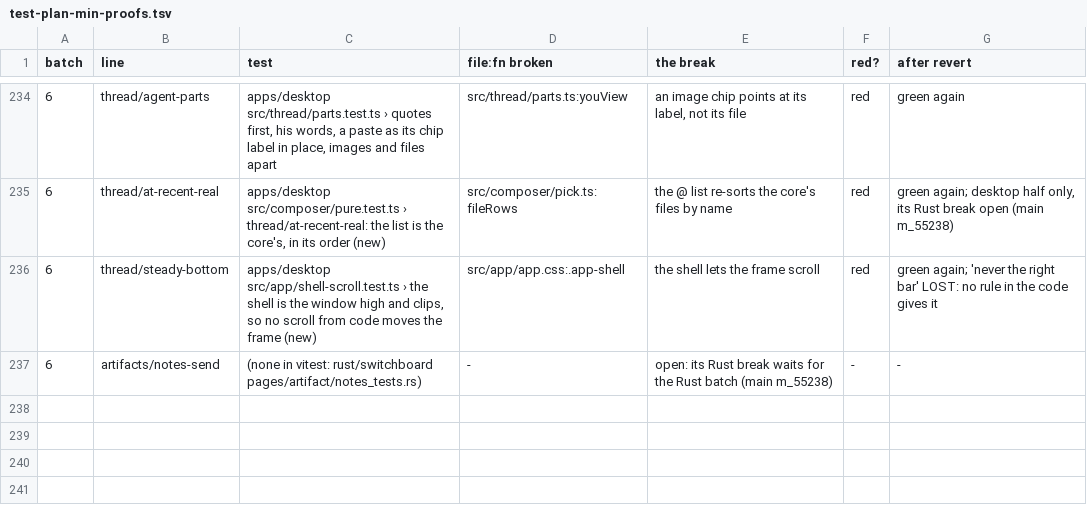
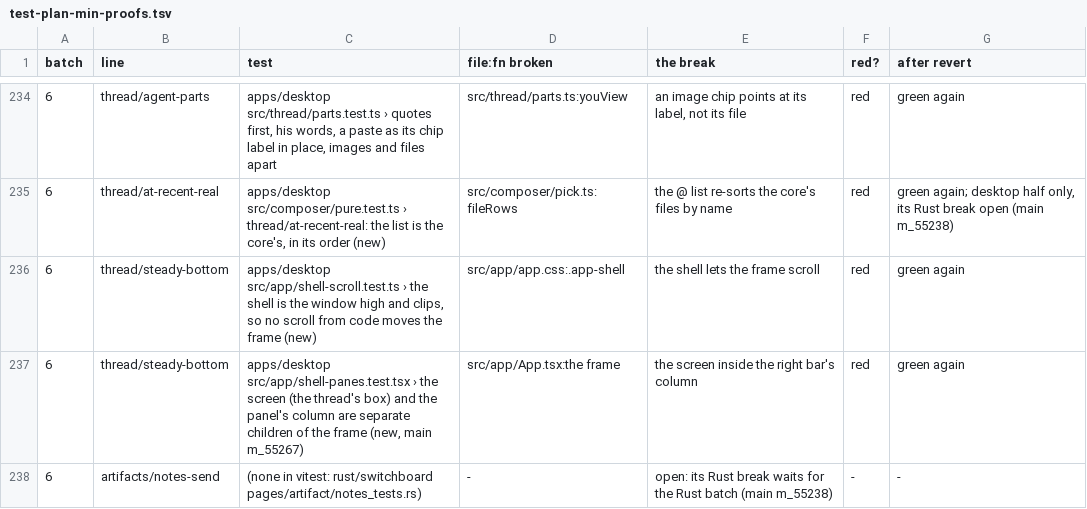
Before and after one commit to gvergnaud/bise, a TSV file: docs/test-plan-min-proofs.tsv, drawn as a sheet; only a part is shown, gaps mark what is left out.

Commit message:
test(c7): thread/steady-bottom's right bar holds still: the thread's box and the panel's column are separate boxes of the frame
main m_55267 kept the clause. A wheel chains to the scroll box's ancestors only; the real App,
mounted in happy-dom, has the screen and .app-panelcol as separate children of the frame.
Mutation: App.tsx with <Current /> inside .app-panelcol turns app/shell-panes.test.tsx red.

```diff
--- a/docs/test-plan-min-proofs.tsv
+++ b/docs/test-plan-min-proofs.tsv
@@ -235,3 +235,4 @@ batch	line	test	file:fn broken	the break	red?	after revert
 6	thread/at-recent-real	apps/desktop src/composer/pure.test.ts › thread/at-recent-real: the list is the core's, in its order (new)	src/composer/pick.ts:fileRows	the @ list re-sorts the core's files by name	red	green again; desktop half only, its Rust break open (main m_55238)
-6	thread/steady-bottom	apps/desktop src/app/shell-scroll.test.ts › the shell is the window high and clips, so no scroll from code moves the frame (new)	src/app/app.css:.app-shell	the shell lets the frame scroll	red	green again; 'never the right bar' LOST: no rule in the code gives it
+6	thread/steady-bottom	apps/desktop src/app/shell-scroll.test.ts › the shell is the window high and clips, so no scroll from code moves the frame (new)	src/app/app.css:.app-shell	the shell lets the frame scroll	red	green again
+6	thread/steady-bottom	apps/desktop src/app/shell-panes.test.tsx › the screen (the thread's box) and the panel's column are separate children of the frame (new, main m_55267)	src/app/App.tsx:the frame	the screen inside the right bar's column	red	green again
 6	artifacts/notes-send	(none in vitest: rust/switchboard pages/artifact/notes_tests.rs)	-	open: its Rust break waits for the Rust batch (main m_55238)	-	-
```
Also changed, not shown: 2 other files.
